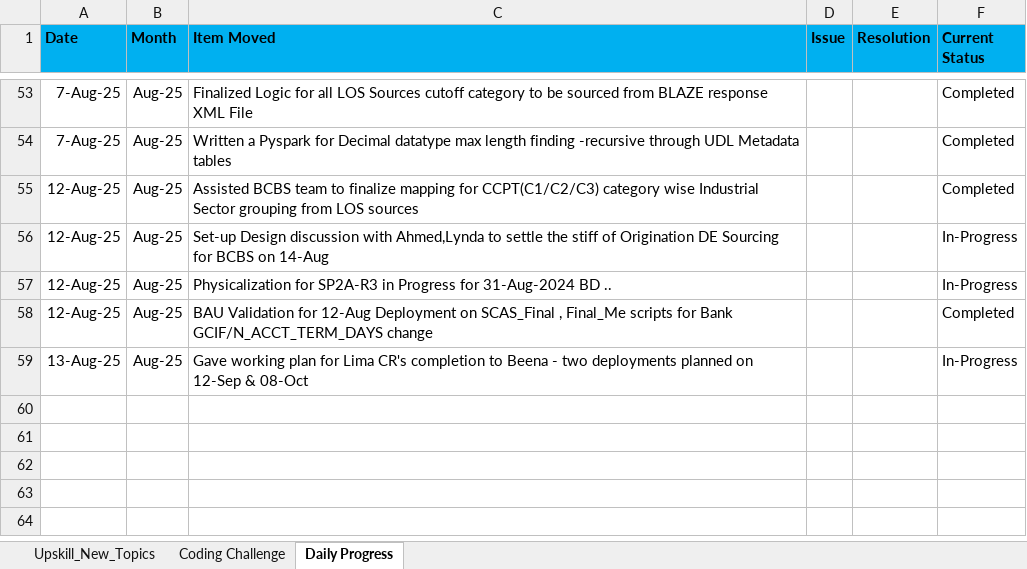
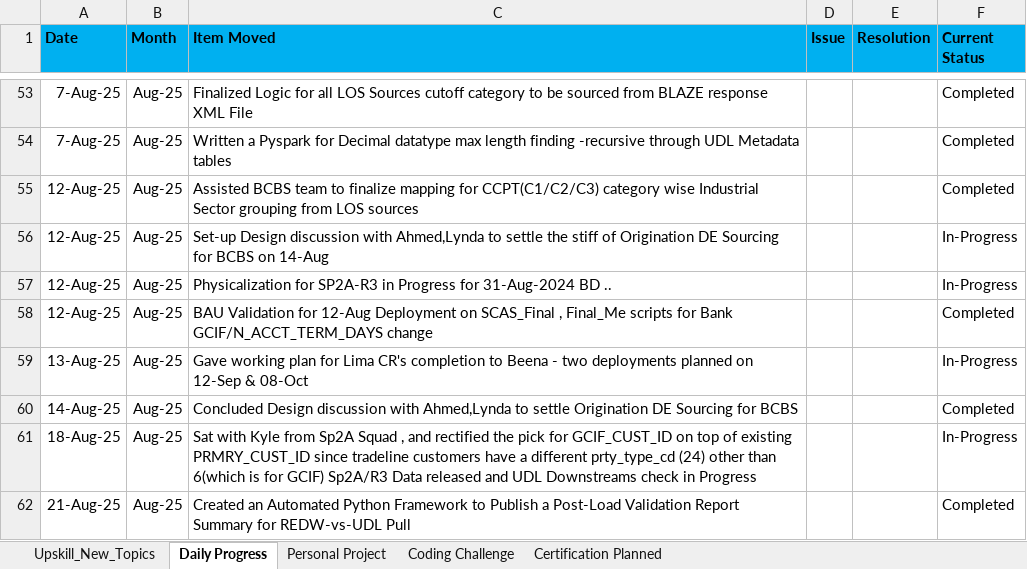
Before and after one commit to anabishi91/Tech_Revolutionist, an Excel workbook: Daily_Quiz_Log.xlsx, sheet Daily Progress, drawn as a sheet; only a part is shown, gaps mark what is left out; values as stored, in another font and other column widths than the file's, no borders; charts and pictures not drawn; the diff names each change by its address in the sheet, - before the commit and + after, or states it on an @@ line.

```diff
--- a/Daily_Quiz_Log.xlsx (sheet Daily Progress)
+++ b/Daily_Quiz_Log.xlsx (sheet Daily Progress)
+sheet tab: Personal Project
+sheet tab: Certification Planned
@@ sheet tab order changed: Upskill_New_Topics | Daily Progress | Personal Project | Coding Challenge | Certification Planned @@
+row 60: 14-Aug-25 | Aug-25 | Concluded Design discussion with Ahmed,Lynda to settle Origination DE Sourcing for BCBS |  |  | Completed
+row 61: 18-Aug-25 | Aug-25 | Sat with Kyle from Sp2A Squad , and rectified the pick for GCIF_CUST_ID on top of existing PRMRY_CUST_ID since tradeline customers have a different prty_type_cd (24) other than 6(which is for GCIF) Sp2A/R3 Data released and UDL Downstreams check in Progress |  |  | In-Progress
+row 62: 21-Aug-25 | Aug-25 | Created an Automated Python Framework to Publish a Post-Load Validation Report Summary for REDW-vs-UDL Pull |  |  | Completed
```
Also changed, not shown: sheet Coding Challenge, sheet Upskill_New_Topics, charts or pictures.
